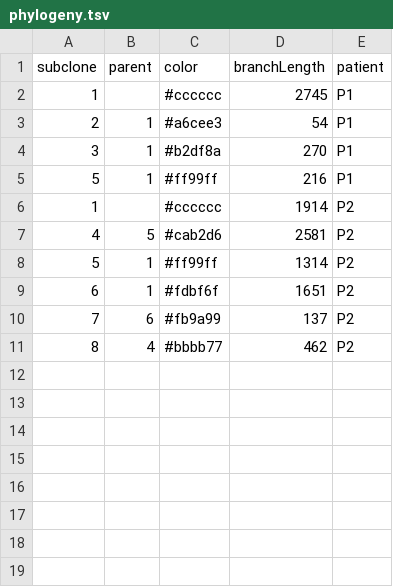
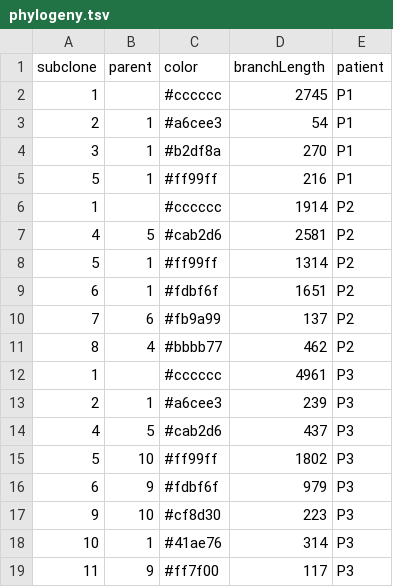
Before and after one commit to HautaniemiLab/jellyfish, a TSV file: data/phylogeny.tsv, drawn as a sheet; the diff names each change by its address in the sheet, - before the commit and + after, or states it on an @@ line.

```diff
--- a/data/phylogeny.tsv
+++ b/data/phylogeny.tsv
+row 12: 1 |  | #cccccc | 4961 | P3
+row 13: 2 | 1 | #a6cee3 | 239 | P3
+row 14: 4 | 5 | #cab2d6 | 437 | P3
+row 15: 5 | 10 | #ff99ff | 1802 | P3
+row 16: 6 | 9 | #fdbf6f | 979 | P3
+row 17: 9 | 10 | #cf8d30 | 223 | P3
+row 18: 10 | 1 | #41ae76 | 314 | P3
+row 19: 11 | 9 | #ff7f00 | 117 | P3
```
Also changed, not shown: data/samples.tsv, data/subclones.tsv, 1 other file.
